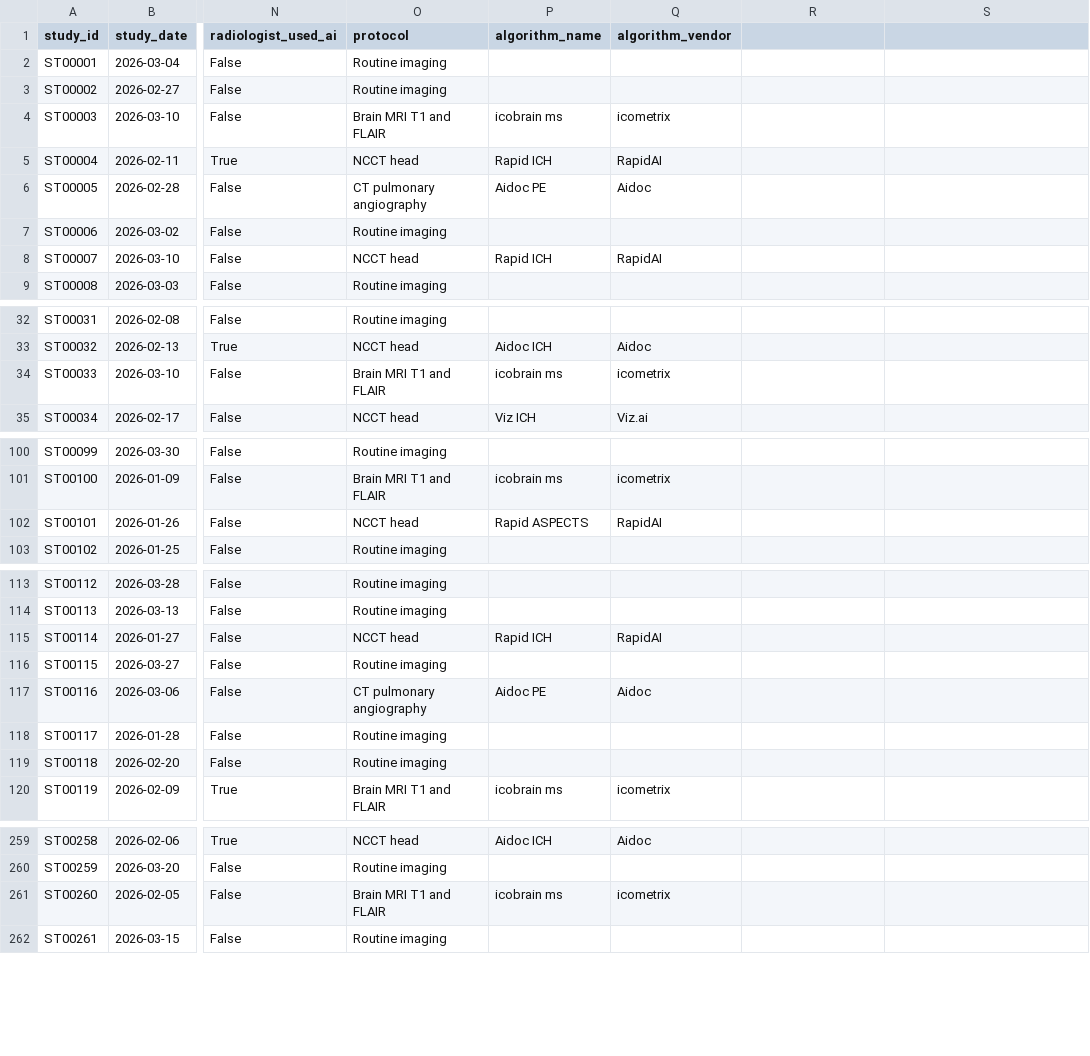
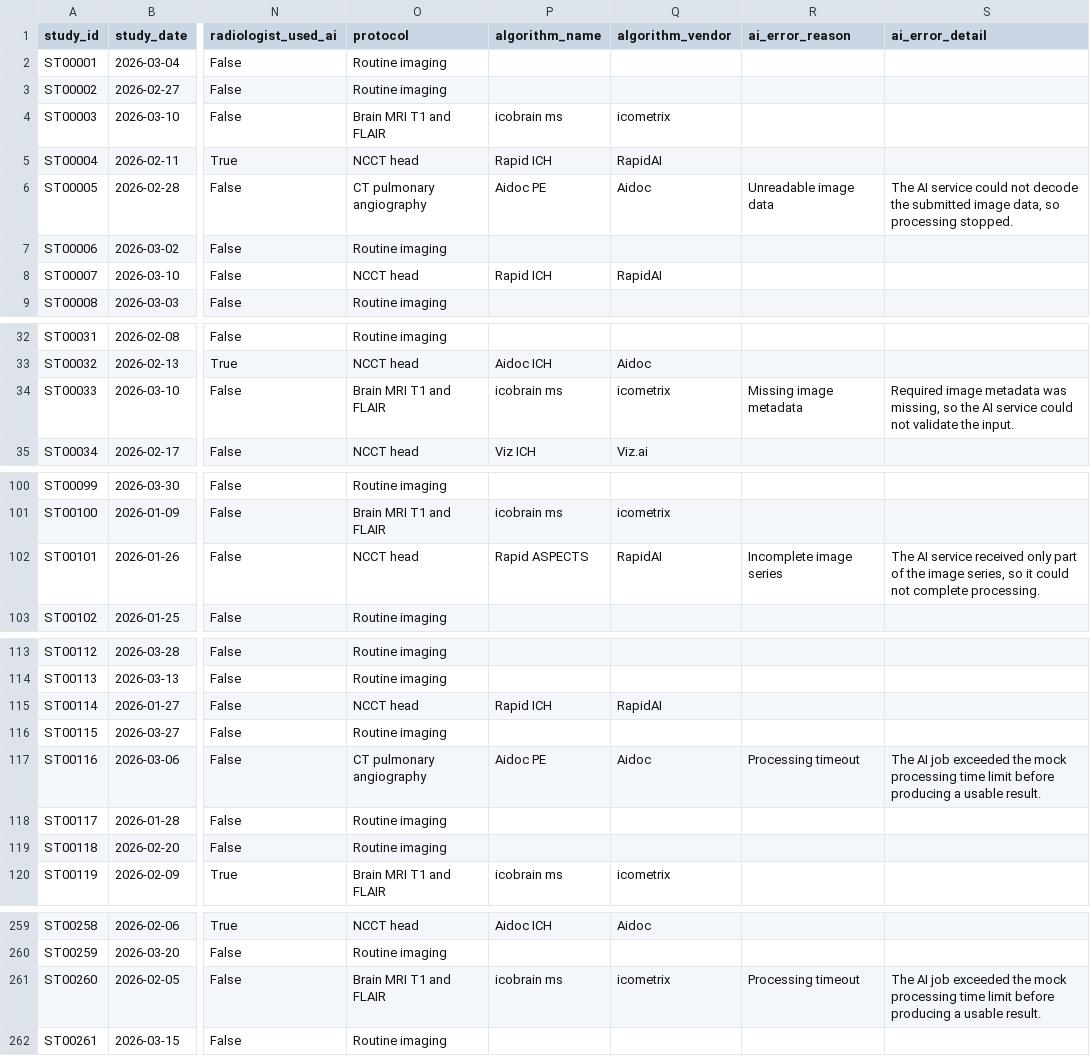
Before and after one commit to awillette89/AI-implementation-dashboard, a CSV file: data/imaging_studies.csv, drawn as a sheet; only a part is shown, gaps mark what is left out; the diff covers the shown part only; the diff names each change by its address in the sheet, - before the commit and + after, or states it on an @@ line.

Commit message:
Added errors tab, updated portfolio readiness

```diff
--- a/data/imaging_studies.csv
+++ b/data/imaging_studies.csv
-R1: (empty)
+R1: ai_error_reason
-S1: (empty)
+S1: ai_error_detail
-R6 (ai_error_reason): (empty)
+R6 (ai_error_reason): Unreadable image data
-S6 (ai_error_detail): (empty)
+S6 (ai_error_detail): The AI service could not decode the submitted image data, so processing stopped.
-R34 (ai_error_reason): (empty)
+R34 (ai_error_reason): Missing image metadata
-S34 (ai_error_detail): (empty)
+S34 (ai_error_detail): Required image metadata was missing, so the AI service could not validate the input.
-R102 (ai_error_reason): (empty)
+R102 (ai_error_reason): Incomplete image series
-S102 (ai_error_detail): (empty)
+S102 (ai_error_detail): The AI service received only part of the image series, so it could not complete processing.
-R117 (ai_error_reason): (empty)
+R117 (ai_error_reason): Processing timeout
-S117 (ai_error_detail): (empty)
+S117 (ai_error_detail): The AI job exceeded the mock processing time limit before producing a usable result.
-R261 (ai_error_reason): (empty)
+R261 (ai_error_reason): Processing timeout
-S261 (ai_error_detail): (empty)
+S261 (ai_error_detail): The AI job exceeded the mock processing time limit before producing a usable result.
```
Also changed, not shown: 6 edited cells elsewhere in this file, 11 other files.
